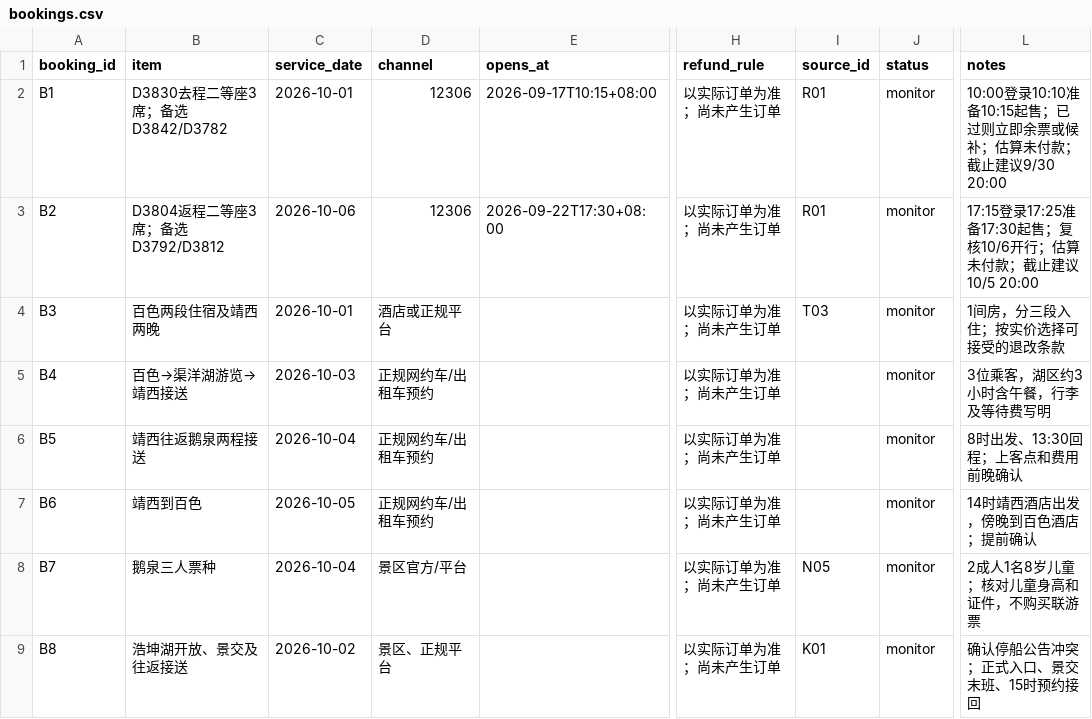
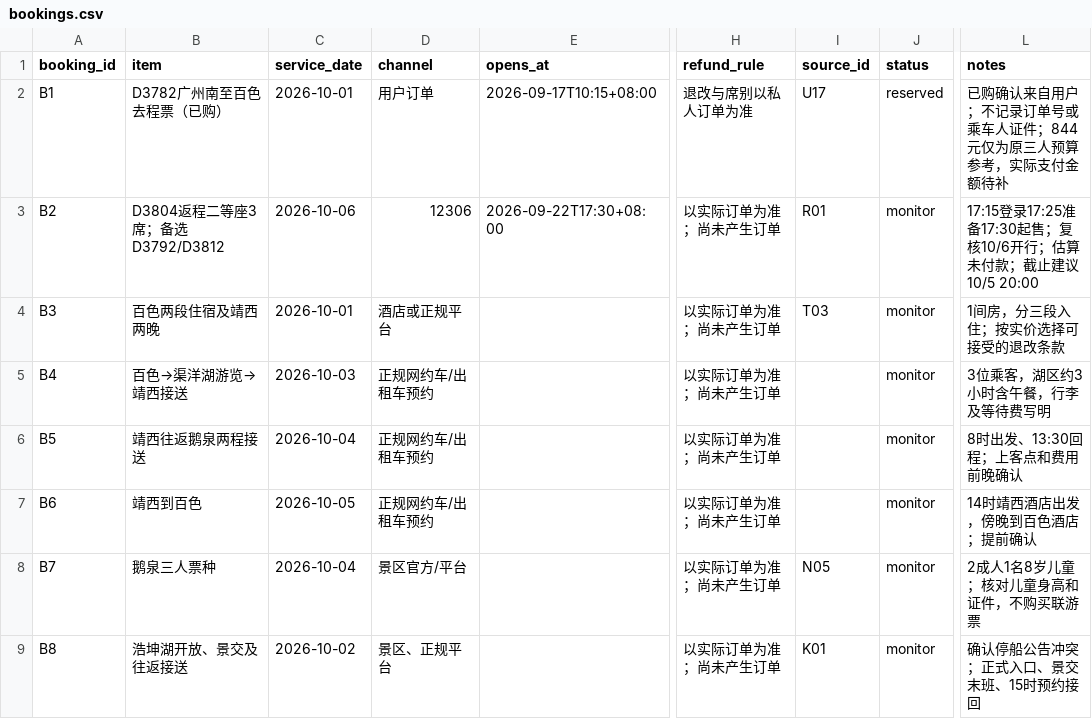
Before and after one commit to alanhsun/baise-2026-10, a CSV file: data/bookings.csv, drawn as a sheet; only a part is shown, gaps mark what is left out; the diff names each change by its address in the sheet, - before the commit and + after, or states it on an @@ line.

```diff
--- a/data/bookings.csv
+++ b/data/bookings.csv
-B2 (item): D3830去程二等座3席；备选D3842/D3782
+B2 (item): D3782广州南至百色去程票（已购）
-D2 (channel): 12306
+D2 (channel): 用户订单
-H2 (refund_rule): 以实际订单为准；尚未产生订单
+H2 (refund_rule): 退改与席别以私人订单为准
-I2 (source_id): R01
+I2 (source_id): U17
-J2 (status): monitor
+J2 (status): reserved
-L2 (notes): 10:00登录10:10准备10:15起售；已过则立即余票或候补；估算未付款；截止建议9/30 20:00
+L2 (notes): 已购确认来自用户；不记录订单号或乘车人证件；844元仅为原三人预算参考，实际支付金额待补
```
Also changed, not shown: data/accommodation.csv, data/sources.csv, 24 other files.
